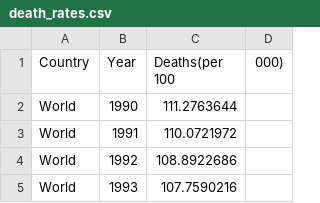
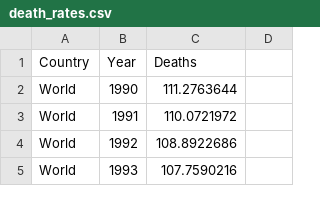
Before and after one commit to bhii0003/FIT3179-A2, a CSV file: death_rates.csv, drawn as a sheet; only a part is shown.

Commit message:
Update death_rates.csv

```diff
--- a/death_rates.csv
+++ b/death_rates.csv
@@ -1,2 +1,2 @@
-Country,Year,Deaths(per 100,000)
+Country,Year,Deaths
 World,1990,111.2763644
```
